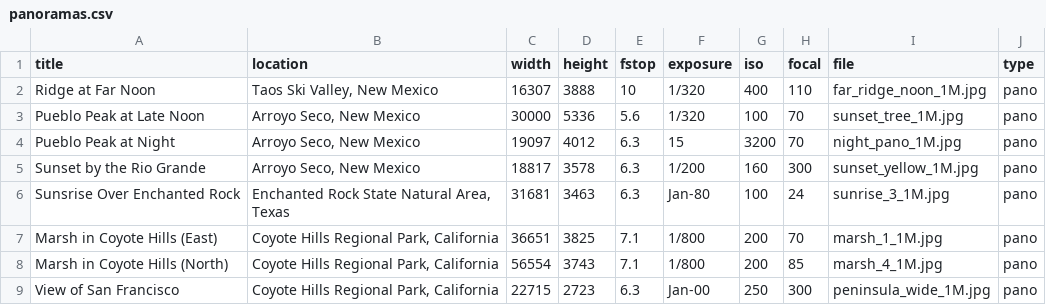
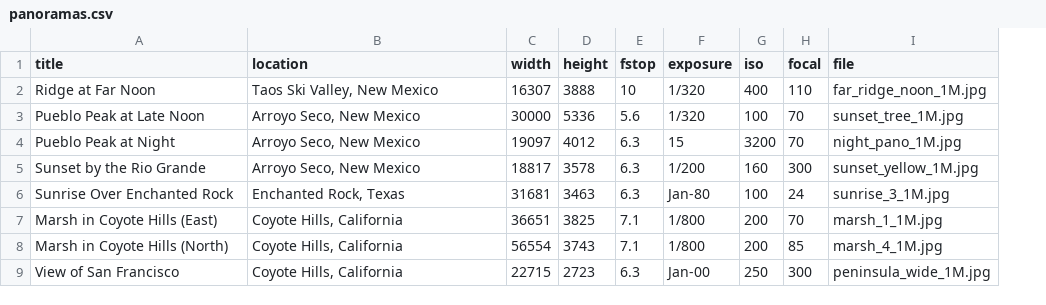
Before and after one commit to thetianshuhuang/thetianshuhuang.github.io, a CSV file: templates/panoramas.csv, drawn as a sheet; the diff names each change by its address in the sheet, - before the commit and + after, or states it on an @@ line.

```diff
--- a/templates/panoramas.csv
+++ b/templates/panoramas.csv
-column J (type), rows 2-9: all pano
-A6 (title): Sunsrise Over Enchanted Rock
+A6 (title): Sunrise Over Enchanted Rock
-B6 (location): Enchanted Rock State Natural Area, Texas
+B6 (location): Enchanted Rock, Texas
-B7:B9 (location): Coyote Hills Regional Park, California
+B7:B9 (location): Coyote Hills, California
```
Also changed, not shown: 19 other files.
